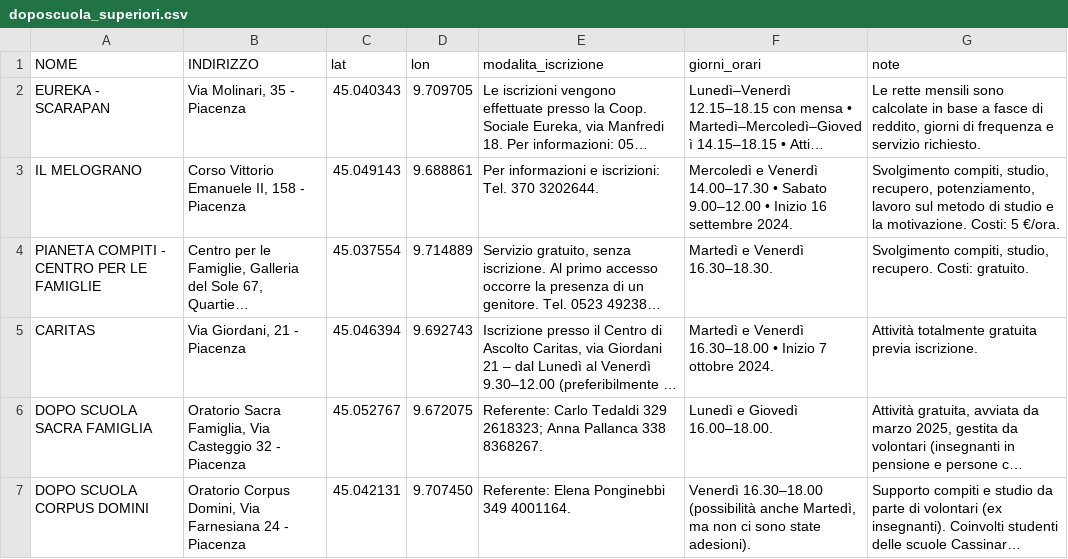
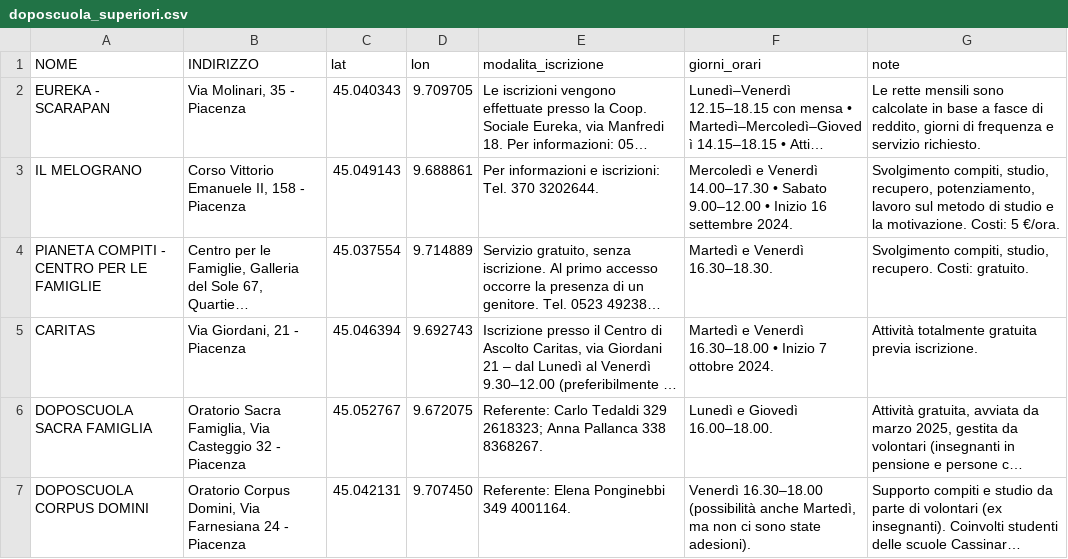
Before and after one commit to ilijashopov-rgb/geocodifica-doposcuola, a CSV file: doposcuola_superiori.csv, drawn as a sheet; long unchanged cells end in …; the diff names each change by its address in the sheet, - before the commit and + after, or states it on an @@ line.

Commit message:
doposcuola_superiori.csv

```diff
--- a/doposcuola_superiori.csv
+++ b/doposcuola_superiori.csv
-A6 (NOME): DOPO SCUOLA SACRA FAMIGLIA
+A6 (NOME): DOPOSCUOLA SACRA FAMIGLIA
-A7 (NOME): DOPO SCUOLA CORPUS DOMINI
+A7 (NOME): DOPOSCUOLA CORPUS DOMINI
```
